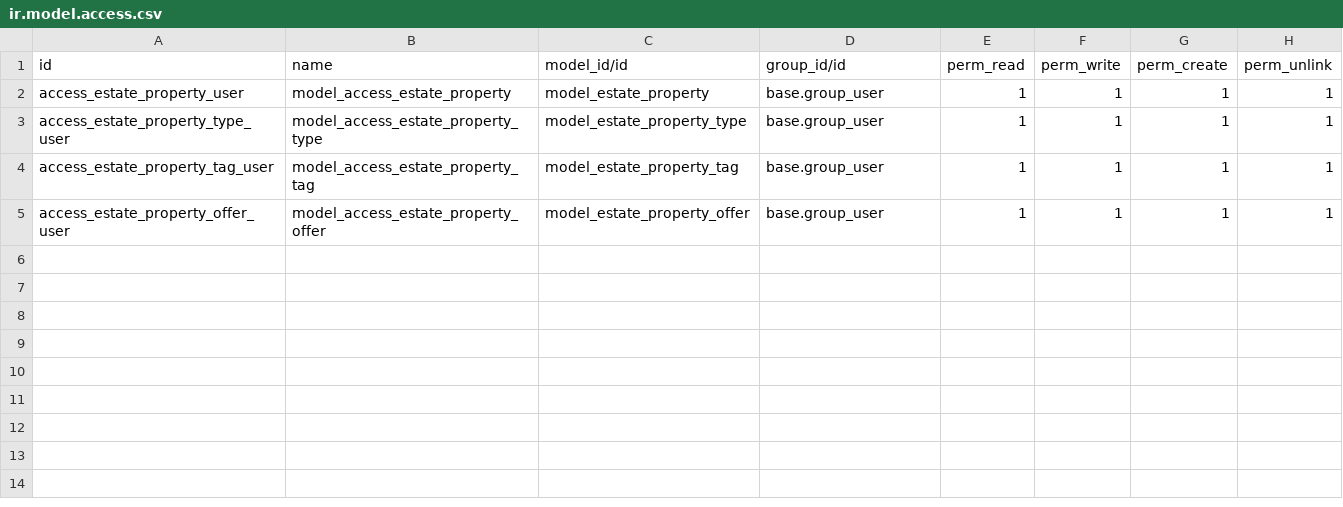
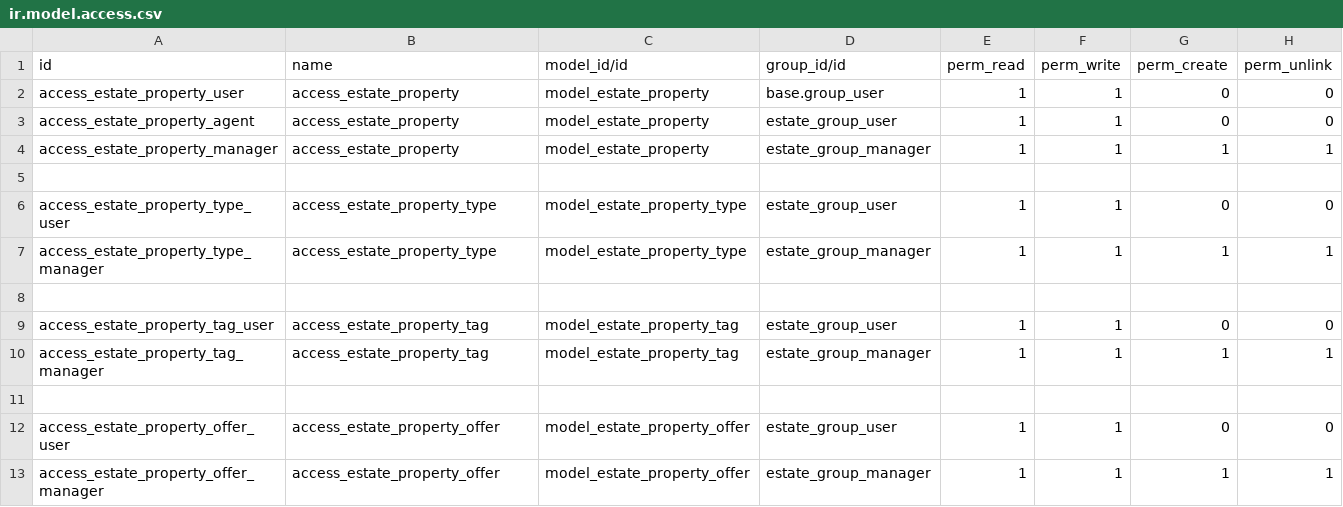
Before and after one commit to odoo/tutorials, a CSV file: estate/security/ir.model.access.csv, drawn as a sheet.

Commit message:
[ADD] estate_property: a part from the restrict access tuturial

```diff
--- a/estate/security/ir.model.access.csv
+++ b/estate/security/ir.model.access.csv
@@ -1,5 +1,13 @@
 id,name,model_id/id,group_id/id,perm_read,perm_write,perm_create,perm_unlink
-access_estate_property_user,model_access_estate_property,model_estate_property,base.group_user,1,1,1,1
-access_estate_property_type_user,model_access_estate_property_type,model_estate_property_type,base.group_user,1,1,1,1
-access_estate_property_tag_user,model_access_estate_property_tag,model_estate_property_tag,base.group_user,1,1,1,1
-access_estate_property_offer_user,model_access_estate_property_offer,model_estate_property_offer,base.group_user,1,1,1,1
+access_estate_property_user,access_estate_property,model_estate_property,base.group_user,1,1,0,0
+access_estate_property_agent,access_estate_property,model_estate_property,estate_group_user,1,1,0,0
+access_estate_property_manager,access_estate_property,model_estate_property,estate_group_manager,1,1,1,1
+
+access_estate_property_type_user,access_estate_property_type,model_estate_property_type,estate_group_user,1,1,0,0
+access_estate_property_type_manager,access_estate_property_type,model_estate_property_type,estate_group_manager,1,1,1,1
+
+access_estate_property_tag_user,access_estate_property_tag,model_estate_property_tag,estate_group_user,1,1,0,0
+access_estate_property_tag_manager,access_estate_property_tag,model_estate_property_tag,estate_group_manager,1,1,1,1
+
+access_estate_property_offer_user,access_estate_property_offer,model_estate_property_offer,estate_group_user,1,1,0,0
+access_estate_property_offer_manager,access_estate_property_offer,model_estate_property_offer,estate_group_manager,1,1,1,1
```
Also changed, not shown: 2 other files.
